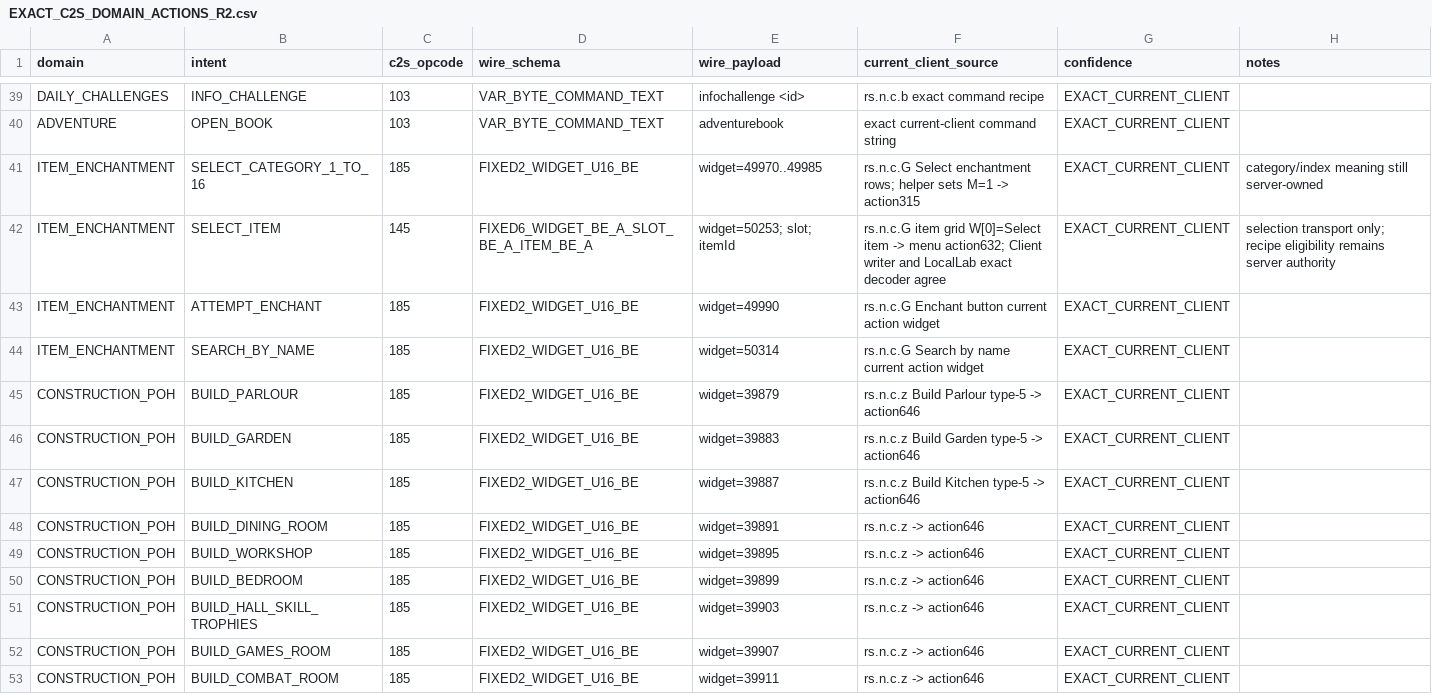
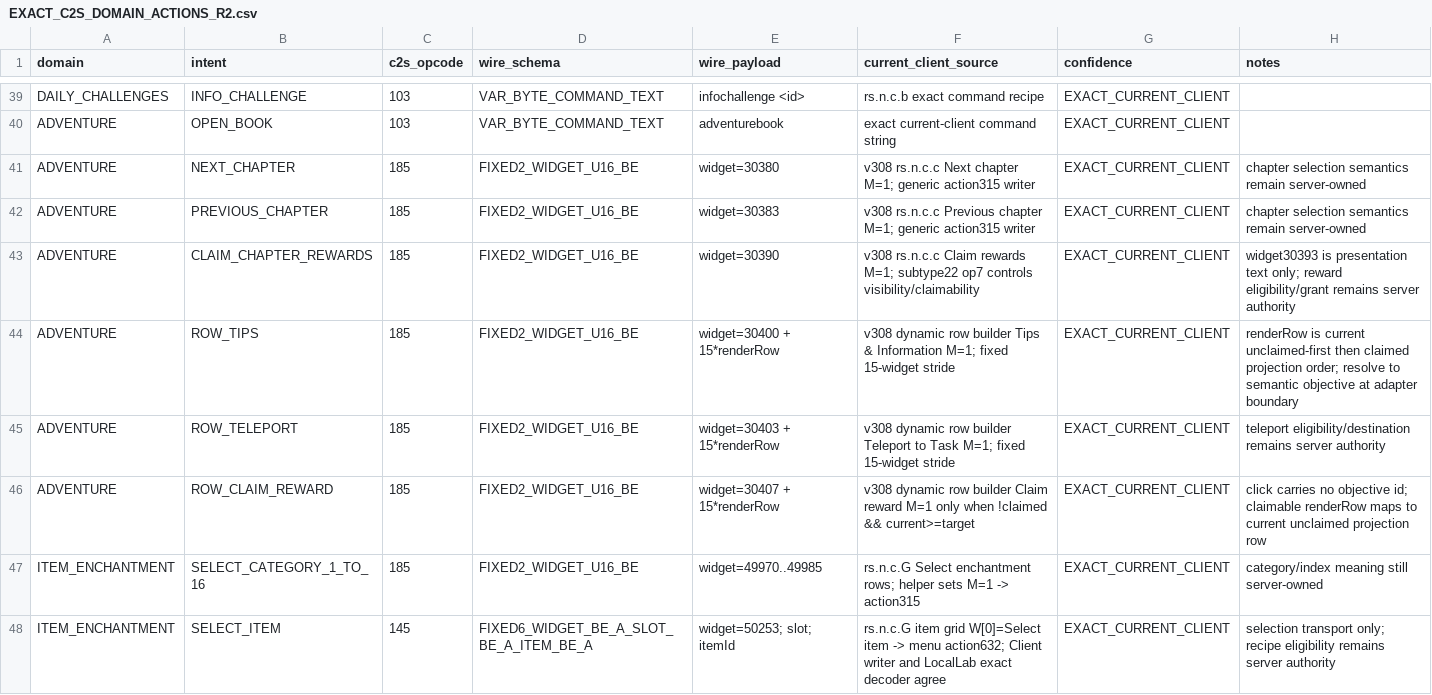
Before and after one commit to Trexzo/SpawnPK-RE, a CSV file: research/EXACT_C2S_DOMAIN_ACTIONS_R2.csv, drawn as a sheet; only a part is shown, gaps mark what is left out; the shorter side is filled out with more unchanged rows; the diff names each change by its address in the sheet, - before the commit and + after, or states it on an @@ line.

Commit message:
Catalog exact Adventure Book widget actions

```diff
--- a/research/EXACT_C2S_DOMAIN_ACTIONS_R2.csv
+++ b/research/EXACT_C2S_DOMAIN_ACTIONS_R2.csv
+row 41: ADVENTURE | NEXT_CHAPTER | 185 | FIXED2_WIDGET_U16_BE | widget=30380 | v308 rs.n.c.c Next chapter M=1; generic action315 writer | EXACT_CURRENT_CLIENT | chapter selection semantics remain server-owned
+row 42: ADVENTURE | PREVIOUS_CHAPTER | 185 | FIXED2_WIDGET_U16_BE | widget=30383 | v308 rs.n.c.c Previous chapter M=1; generic action315 writer | EXACT_CURRENT_CLIENT | chapter selection semantics remain server-owned
+row 43: ADVENTURE | CLAIM_CHAPTER_REWARDS | 185 | FIXED2_WIDGET_U16_BE | widget=30390 | v308 rs.n.c.c Claim rewards M=1; subtype22 op7 controls visibility/claimability | EXACT_CURRENT_CLIENT | widget30393 is presentation text only; reward eligibility/grant remains server authority
+row 44: ADVENTURE | ROW_TIPS | 185 | FIXED2_WIDGET_U16_BE | widget=30400 + 15*renderRow | v308 dynamic row builder Tips & Information M=1; fixed 15-widget stride | EXACT_CURRENT_CLIENT | renderRow is current unclaimed-first then claimed projection order; resolve to semantic objective at adapter boundary
+row 45: ADVENTURE | ROW_TELEPORT | 185 | FIXED2_WIDGET_U16_BE | widget=30403 + 15*renderRow | v308 dynamic row builder Teleport to Task M=1; fixed 15-widget stride | EXACT_CURRENT_CLIENT | teleport eligibility/destination remains server authority
+row 46: ADVENTURE | ROW_CLAIM_REWARD | 185 | FIXED2_WIDGET_U16_BE | widget=30407 + 15*renderRow | v308 dynamic row builder Claim reward M=1 only when !claimed && current>=target | EXACT_CURRENT_CLIENT | click carries no objective id; claimable renderRow maps to current unclaimed projection row
```
